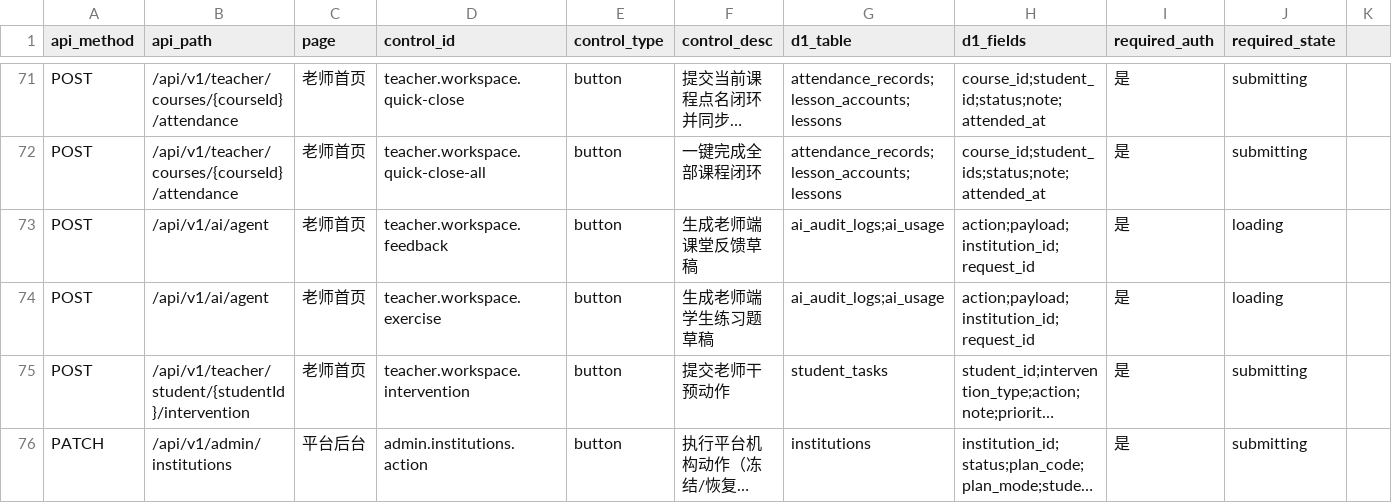
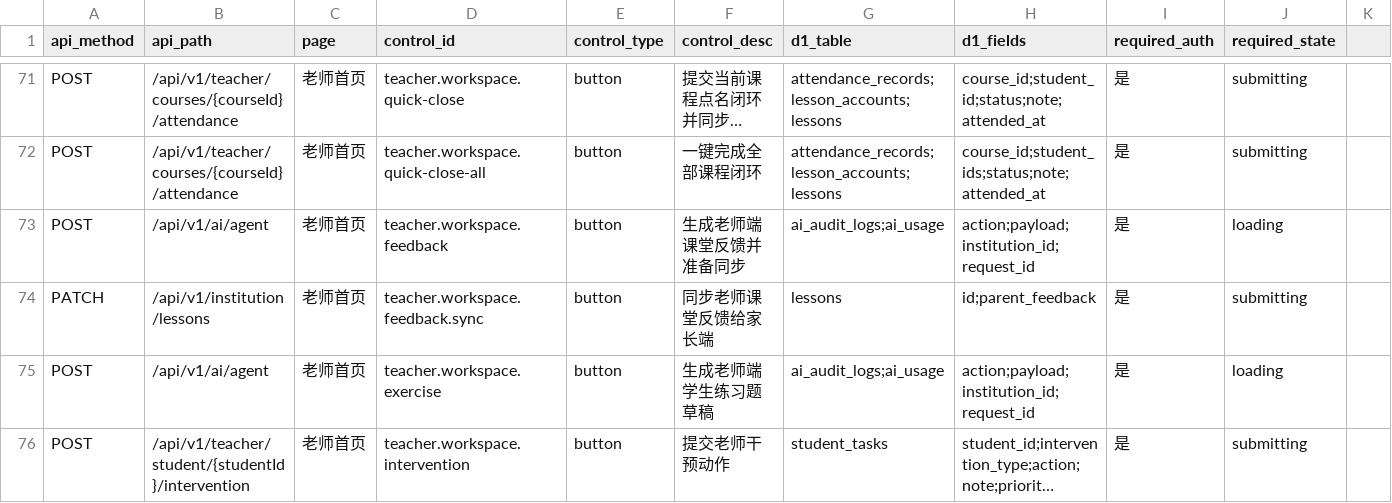
Before and after one commit to mason1319/agengt-ai, a CSV file: docs/ui-control-api-field-map.csv, drawn as a sheet; only a part is shown, gaps mark what is left out; the shorter side is filled out with more unchanged rows; long unchanged cells end in …; the diff names each change by its address in the sheet, - before the commit and + after, or states it on an @@ line.

Commit message:
feat: persist teacher feedback for parent summary
Merge Phase 2 P1-1 teacher feedback persistence and parent visibility.

```diff
--- a/docs/ui-control-api-field-map.csv
+++ b/docs/ui-control-api-field-map.csv
-F73 (control_desc): 生成老师端课堂反馈草稿
+F73 (control_desc): 生成老师端课堂反馈并准备同步
+row 74: PATCH | /api/v1/institution/lessons | 老师首页 | teacher.workspace.feedback.sync | button | 同步老师课堂反馈给家长端 | lessons | id;parent_feedback | 是 | submitting
```
Also changed, not shown: 6 other files.
